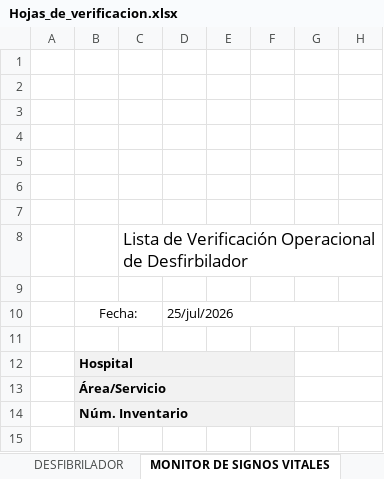
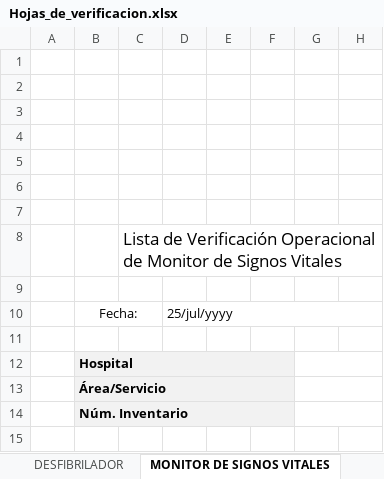
Before and after one commit to BlackJudaz/Hojas-de-verificacion, an Excel workbook: datos/Hojas_de_verificacion.xlsx, sheet MONITOR DE SIGNOS VITALES, drawn as a sheet; only a part is shown; values as stored, in another font and other column widths than the file's, no borders; charts and pictures not drawn; the diff names each change by its address in the sheet, - before the commit and + after, or states it on an @@ line.

```diff
--- a/datos/Hojas_de_verificacion.xlsx (sheet MONITOR DE SIGNOS VITALES)
+++ b/datos/Hojas_de_verificacion.xlsx (sheet MONITOR DE SIGNOS VITALES)
-C8: …Operacional de Desfirbilador
+C8: …Operacional de Monitor de Signos Vitales
-D10: 25/jul/2026
+D10: 25/jul/yyyy
```
Also changed, not shown: sheet DESFIBRILADOR, sheet BASCULA, sheet SIERRA, sheet CENTRIFUGA, sheet UNIDAD DE ELECTROCIRUGIA, sheet MESA DE EXPLORACION, 2 more sheets, charts or pictures, 9 other files.
